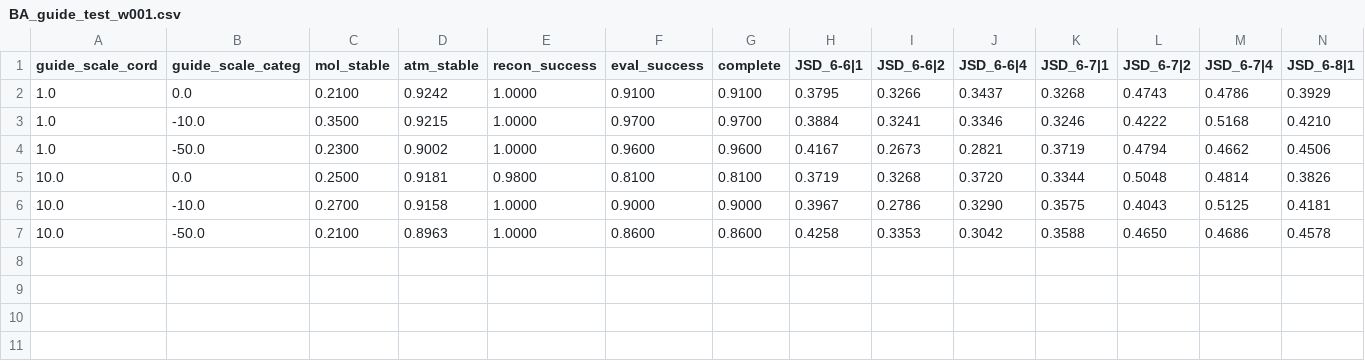
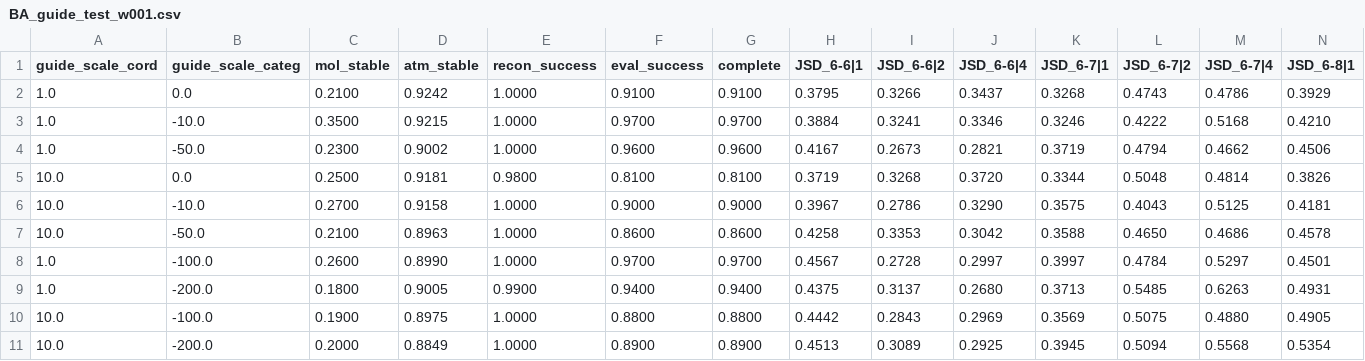
Before and after one commit to peiningzhang/TAGMol, a CSV file: BA_guide_test_w001.csv, drawn as a sheet; only a part is shown; rows hold the shown columns only; the diff names each change by its address in the sheet, - before the commit and + after, or states it on an @@ line.

```diff
--- a/BA_guide_test_w001.csv
+++ b/BA_guide_test_w001.csv
+row 8: 1.0 | -100.0 | 0.2600 | 0.8990 | 1.0000 | 0.9700 | 0.9700 | 0.4567 | 0.2728 | 0.2997 | 0.3997 | 0.4784 | 0.5297 | 0.4501
+row 9: 1.0 | -200.0 | 0.1800 | 0.9005 | 0.9900 | 0.9400 | 0.9400 | 0.4375 | 0.3137 | 0.2680 | 0.3713 | 0.5485 | 0.6263 | 0.4931
+row 10: 10.0 | -100.0 | 0.1900 | 0.8975 | 1.0000 | 0.8800 | 0.8800 | 0.4442 | 0.2843 | 0.2969 | 0.3569 | 0.5075 | 0.4880 | 0.4905
+row 11: 10.0 | -200.0 | 0.2000 | 0.8849 | 1.0000 | 0.8900 | 0.8900 | 0.4513 | 0.3089 | 0.2925 | 0.3945 | 0.5094 | 0.5568 | 0.5354
```
Also changed, not shown: BA_guide_test_w1.csv, 12 other files.
